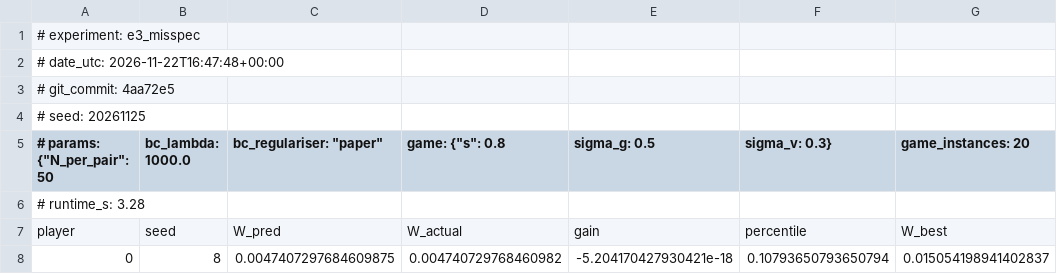
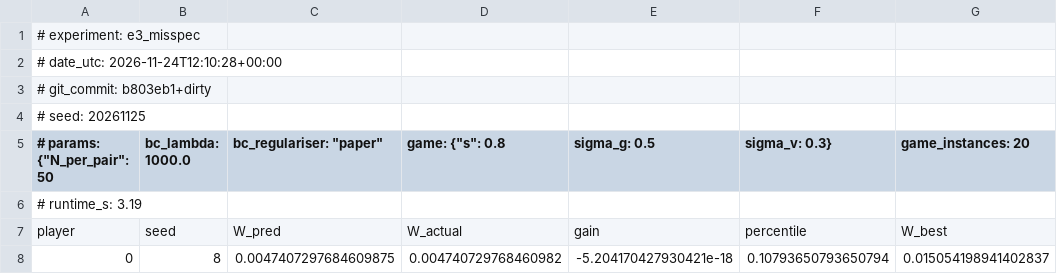
Before and after one commit to bytefoot/kingmaker-in-tournaments-research, a CSV file: outputs/csv/e3_misspec.csv, drawn as a sheet; only a part is shown; the diff names each change by its address in the sheet, - before the commit and + after, or states it on an @@ line.

```diff
--- a/outputs/csv/e3_misspec.csv
+++ b/outputs/csv/e3_misspec.csv
-A2 (# params: {"N_per_pair": 50): # date_utc: 2026-11-22T16:47:48+00:00
+A2 (# params: {"N_per_pair": 50): # date_utc: 2026-11-24T12:10:28+00:00
-A3 (# params: {"N_per_pair": 50): # git_commit: 4aa72e5
+A3 (# params: {"N_per_pair": 50): # git_commit: b803eb1+dirty
-A6 (# params: {"N_per_pair": 50): # runtime_s: 3.28
+A6 (# params: {"N_per_pair": 50): # runtime_s: 3.19
```
Also changed, not shown: 21 other files.
